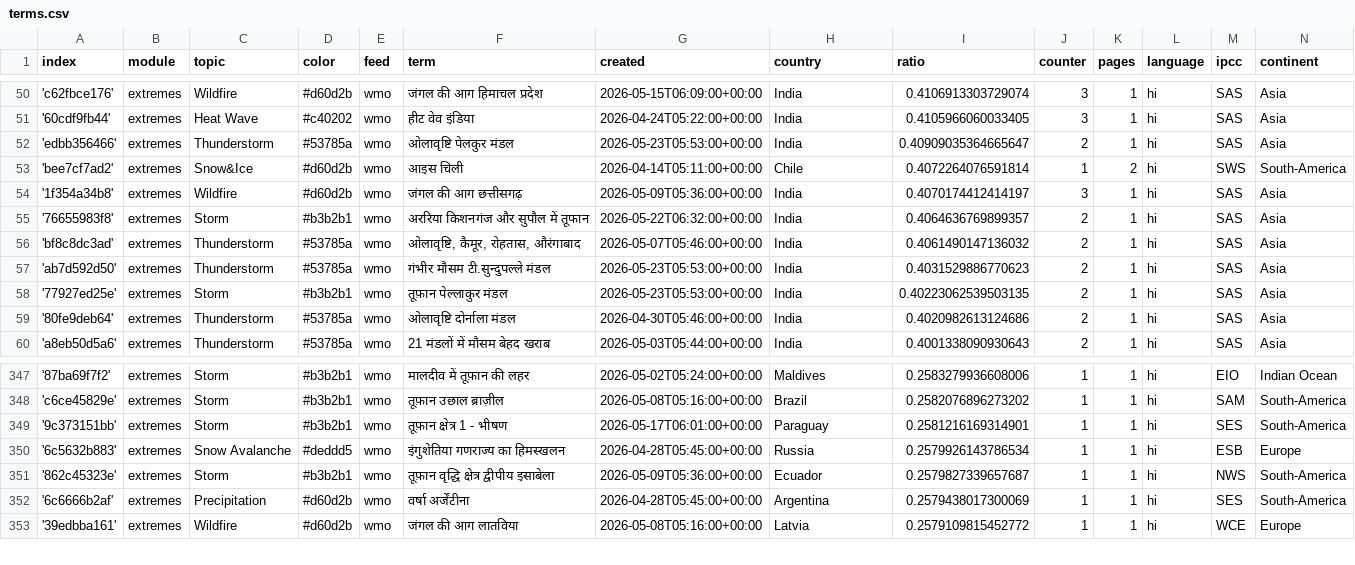
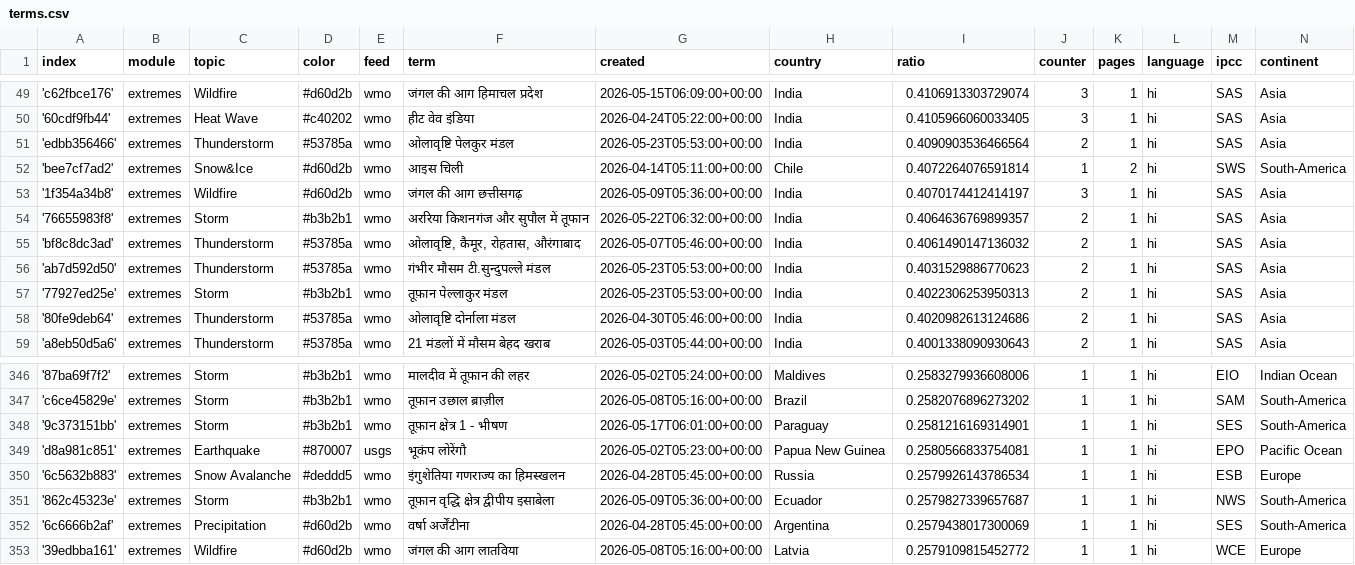
Before and after one commit to hannak555-news/HindiExtremes, a CSV file: terms.csv, drawn as a sheet; only a part is shown, gaps mark what is left out; the diff covers the shown part only.

```diff
--- a/terms.csv
+++ b/terms.csv
@@ -51,3 +50,3 @@ index,module,topic,color,feed,term,created,country,ratio,counter,pages,language,
 '60cdf9fb44',extremes,Heat Wave,#c40202,wmo,हीट वेव इंडिया,2026-04-24T05:22:00+00:00,India,0.4105966060033405,3,1,hi,SAS,Asia
-'edbb356466',extremes,Thunderstorm,#53785a,wmo,ओलावृष्टि पेलकुर मंडल,2026-05-23T05:53:00+00:00,India,0.40909035364665647,2,1,hi,SAS,Asia
+'edbb356466',extremes,Thunderstorm,#53785a,wmo,ओलावृष्टि पेलकुर मंडल,2026-05-23T05:53:00+00:00,India,0.4090903536466564,2,1,hi,SAS,Asia
 'bee7cf7ad2',extremes,Snow&Ice,#d60d2b,wmo,आइस चिली,2026-04-14T05:11:00+00:00,Chile,0.4072264076591814,1,2,hi,SWS,South-America
@@ -57,3 +56,3 @@ index,module,topic,color,feed,term,created,country,ratio,counter,pages,language,
 'ab7d592d50',extremes,Thunderstorm,#53785a,wmo,गंभीर मौसम टी.सुन्दुपल्ले मंडल,2026-05-23T05:53:00+00:00,India,0.4031529886770623,2,1,hi,SAS,Asia
-'77927ed25e',extremes,Storm,#b3b2b1,wmo,तूफ़ान पेल्लाकुर मंडल,2026-05-23T05:53:00+00:00,India,0.40223062539503135,2,1,hi,SAS,Asia
+'77927ed25e',extremes,Storm,#b3b2b1,wmo,तूफ़ान पेल्लाकुर मंडल,2026-05-23T05:53:00+00:00,India,0.4022306253950313,2,1,hi,SAS,Asia
 '80fe9deb64',extremes,Thunderstorm,#53785a,wmo,ओलावृष्टि दोर्नाला मंडल,2026-04-30T05:46:00+00:00,India,0.4020982613124686,2,1,hi,SAS,Asia
@@ -349,2 +348,3 @@ index,module,topic,color,feed,term,created,country,ratio,counter,pages,language,
 '9c373151bb',extremes,Storm,#b3b2b1,wmo,तूफ़ान क्षेत्र 1 - भीषण,2026-05-17T06:01:00+00:00,Paraguay,0.2581216169314901,1,1,hi,SES,South-America
+'d8a981c851',extremes,Earthquake,#870007,usgs,भूकंप लोरेंगौ,2026-05-02T05:23:00+00:00,Papua New Guinea,0.2580566833754081,1,1,hi,EPO,Pacific Ocean
 '6c5632b883',extremes,Snow Avalanche,#deddd5,wmo,इंगुशेतिया गणराज्य का हिमस्खलन,2026-04-28T05:45:00+00:00,Russia,0.2579926143786534,1,1,hi,ESB,Europe
```
Also changed, not shown: 6 added rows and 7 removed rows elsewhere in this file.
